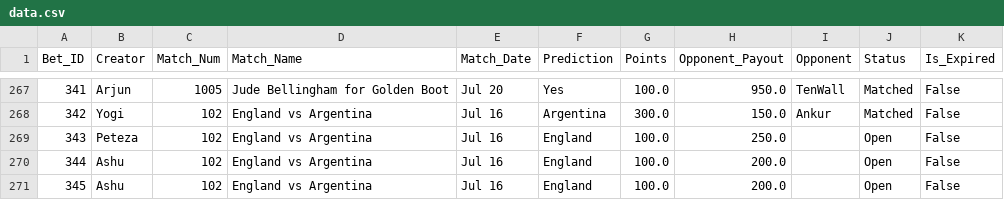
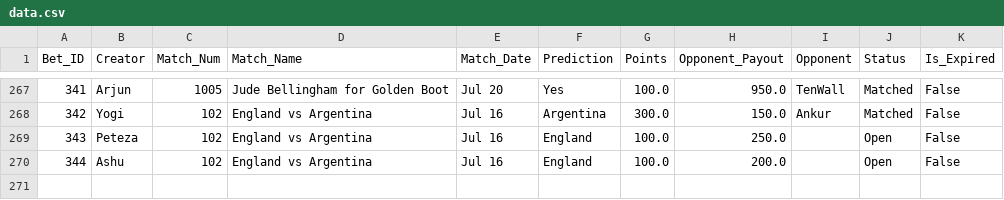
Before and after one commit to fitn40/Fitn40, a CSV file: data.csv, drawn as a sheet; only a part is shown, gaps mark what is left out.

Commit message:
🔄 Live Bets Auto-Sync

```diff
--- a/data.csv
+++ b/data.csv
@@ -270,2 +270 @@ Bet_ID,Creator,Match_Num,Match_Name,Match_Date,Prediction,Points,Opponent_Payout
 344,Ashu,102,England vs Argentina,Jul 16,England,100.0,200.0,,Open,False
-345,Ashu,102,England vs Argentina,Jul 16,England,100.0,200.0,,Open,False
```
